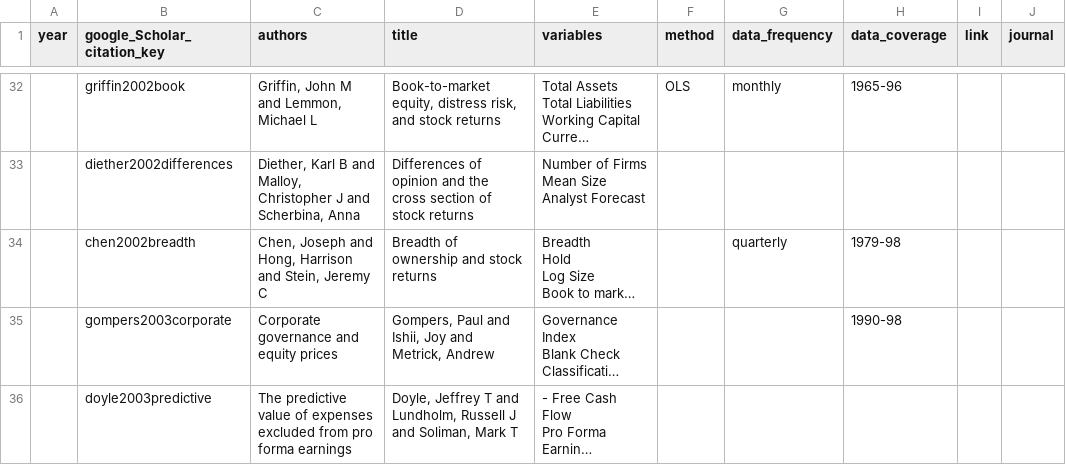
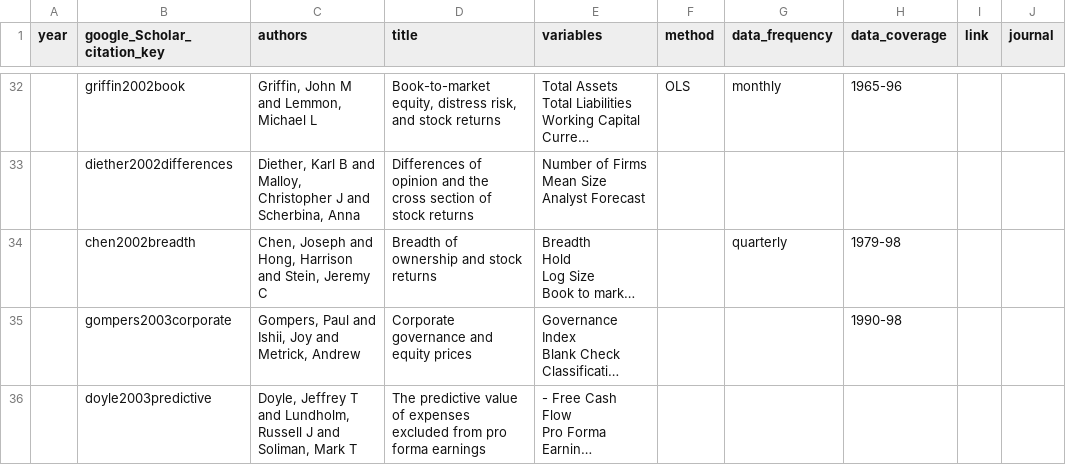
Before and after one commit to krishpn/financialanomalies, a CSV file: literatures.csv, drawn as a sheet; only a part is shown, gaps mark what is left out; long unchanged cells end in …; the diff covers the shown part only; the diff names each change by its address in the sheet, - before the commit and + after, or states it on an @@ line.

Commit message:
doyle2003predictive

```diff
--- a/literatures.csv
+++ b/literatures.csv
-C35 (authors): Corporate governance and equity prices
+C35 (authors): Gompers, Paul and Ishii, Joy and Metrick, Andrew
-D35 (title): Gompers, Paul and Ishii, Joy and Metrick, Andrew
+D35 (title): Corporate governance and equity prices
-C36 (authors): The predictive value of expenses excluded from pro forma earnings
+C36 (authors): Doyle, Jeffrey T and Lundholm, Russell J and Soliman, Mark T
-D36 (title): Doyle, Jeffrey T and Lundholm, Russell J and Soliman, Mark T
+D36 (title): The predictive value of expenses excluded from pro forma earnings
```
Also changed, not shown: 4 added rows elsewhere in this file, 3 other files.
